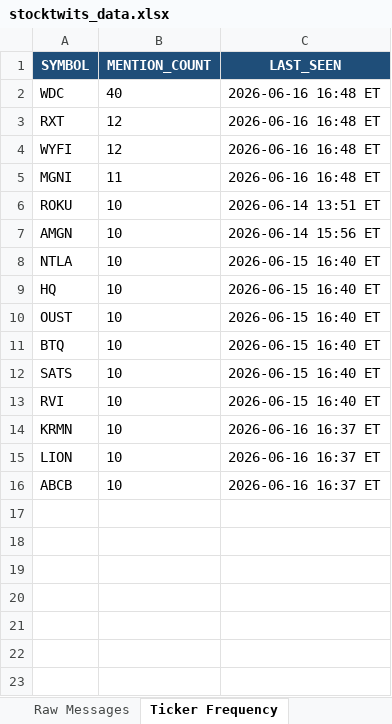
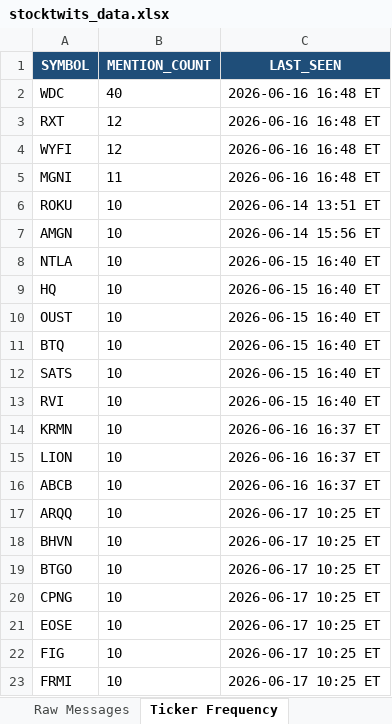
Before and after one commit to 7scgb4t8vc-cpu/stocktwits-collector, an Excel workbook: data/stocktwits_data.xlsx, sheet Ticker Frequency, drawn as a sheet; values as stored, in another font and other column widths than the file's, no borders; the diff names each change by its address in the sheet, - before the commit and + after, or states it on an @@ line.

```diff
--- a/data/stocktwits_data.xlsx (sheet Ticker Frequency)
+++ b/data/stocktwits_data.xlsx (sheet Ticker Frequency)
+row 17: ARQQ | 10 | 2026-06-17 10:25 ET
+row 18: BHVN | 10 | 2026-06-17 10:25 ET
+row 19: BTGO | 10 | 2026-06-17 10:25 ET
+row 20: CPNG | 10 | 2026-06-17 10:25 ET
+row 21: EOSE | 10 | 2026-06-17 10:25 ET
+row 22: FIG | 10 | 2026-06-17 10:25 ET
+row 23: FRMI | 10 | 2026-06-17 10:25 ET
```
Also changed, not shown: sheet NLP Sentiment, sheet Raw Messages, sheet FinViz Data, 4 other files.
